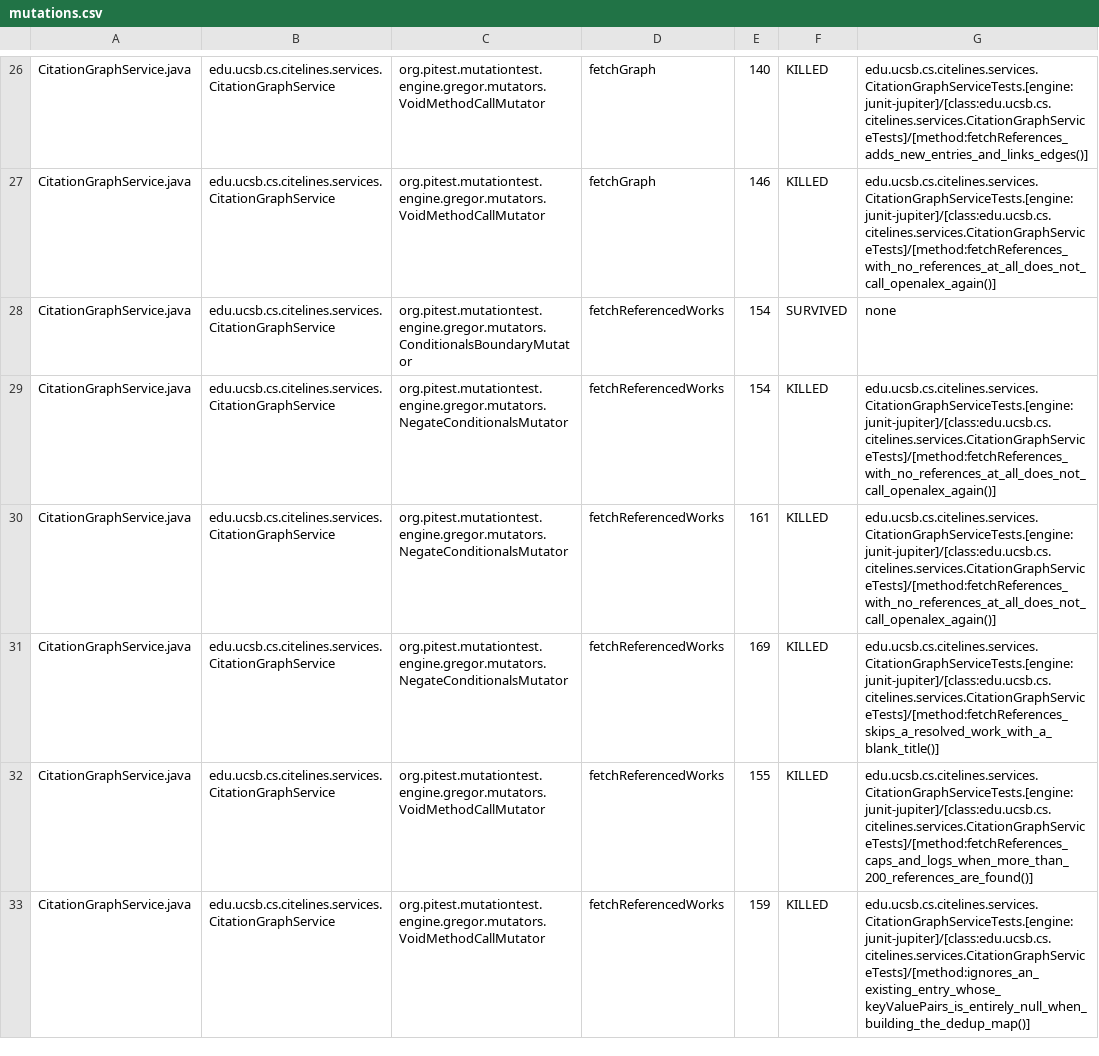
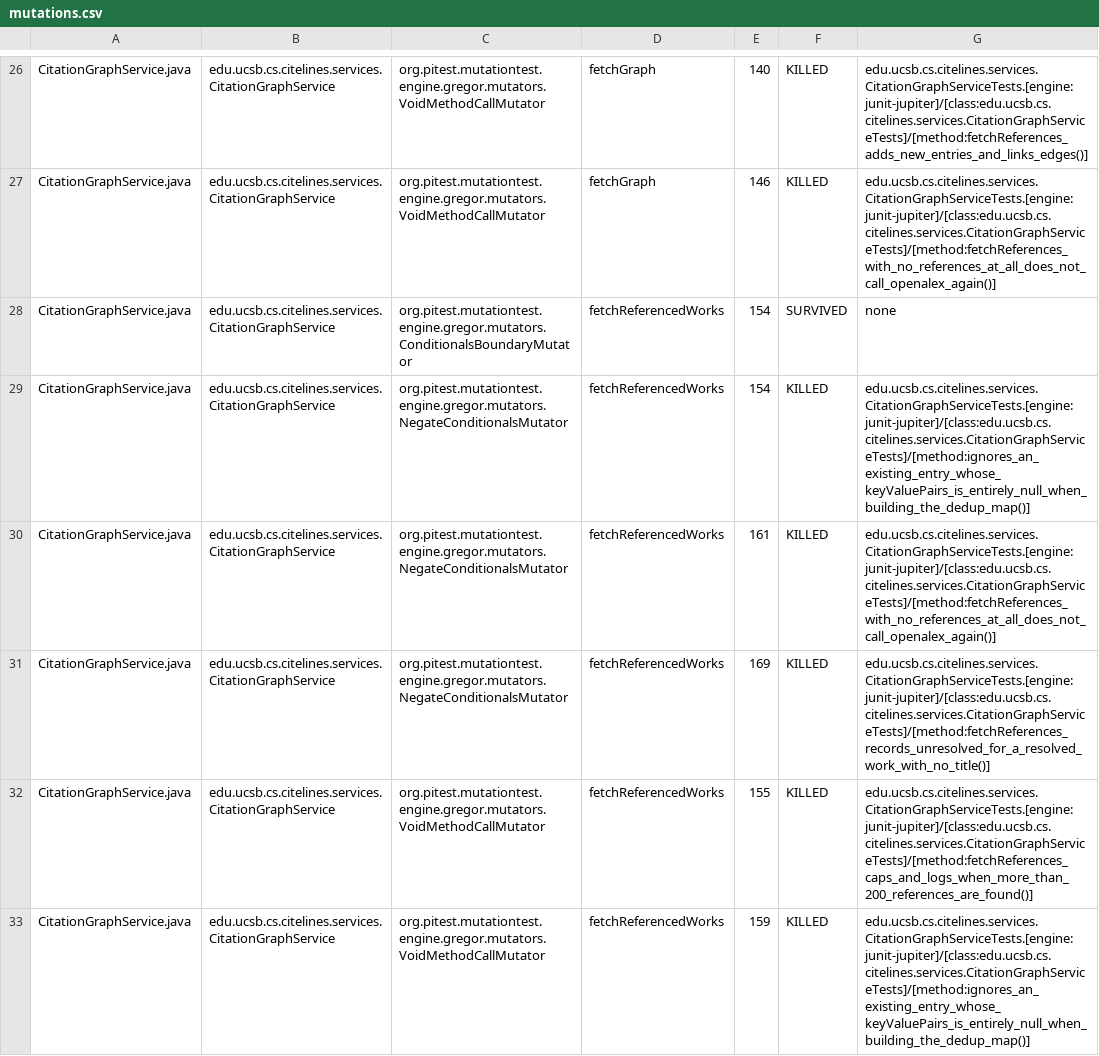
Before and after one commit to ucsb-cs156/proj-citelines, a CSV file: prs/14/pitest/mutations.csv, drawn as a sheet; only a part is shown, gaps mark what is left out; the diff covers the shown part only.

Commit message:
Deploying to gh-pages from @ ucsb-cs156/proj-citelines@b6c3dc094f7e35754589886bea2358ce1f2a3646 🚀

```diff
--- a/prs/14/pitest/mutations.csv
+++ b/prs/14/pitest/mutations.csv
@@ -28,5 +28,5 @@ CitationGraphService.java,edu.ucsb.cs.citelines.services.CitationGraphService,or
 CitationGraphService.java,edu.ucsb.cs.citelines.services.CitationGraphService,org.pitest.mutationtest.engine.gregor.mutators.ConditionalsBoundaryMutator,fetchReferencedWorks,154,SURVIVED,none
-CitationGraphService.java,edu.ucsb.cs.citelines.services.CitationGraphService,org.pitest.mutationtest.engine.gregor.mutators.NegateConditionalsMutator,fetchReferencedWorks,154,KILLED,edu.ucsb.cs.citelines.services.CitationGraphServiceTests.[engine:junit-jupiter]/[class:edu.ucsb.cs.citelines.services.CitationGraphServiceTests]/[method:fetchReferences_with_no_references_at_all_does_not_call_openalex_again()]
+CitationGraphService.java,edu.ucsb.cs.citelines.services.CitationGraphService,org.pitest.mutationtest.engine.gregor.mutators.NegateConditionalsMutator,fetchReferencedWorks,154,KILLED,edu.ucsb.cs.citelines.services.CitationGraphServiceTests.[engine:junit-jupiter]/[class:edu.ucsb.cs.citelines.services.CitationGraphServiceTests]/[method:ignores_an_existing_entry_whose_keyValuePairs_is_entirely_null_when_building_the_dedup_map()]
 CitationGraphService.java,edu.ucsb.cs.citelines.services.CitationGraphService,org.pitest.mutationtest.engine.gregor.mutators.NegateConditionalsMutator,fetchReferencedWorks,161,KILLED,edu.ucsb.cs.citelines.services.CitationGraphServiceTests.[engine:junit-jupiter]/[class:edu.ucsb.cs.citelines.services.CitationGraphServiceTests]/[method:fetchReferences_with_no_references_at_all_does_not_call_openalex_again()]
-CitationGraphService.java,edu.ucsb.cs.citelines.services.CitationGraphService,org.pitest.mutationtest.engine.gregor.mutators.NegateConditionalsMutator,fetchReferencedWorks,169,KILLED,edu.ucsb.cs.citelines.services.CitationGraphServiceTests.[engine:junit-jupiter]/[class:edu.ucsb.cs.citelines.services.CitationGraphServiceTests]/[method:fetchReferences_skips_a_resolved_work_with_a_blank_title()]
+CitationGraphService.java,edu.ucsb.cs.citelines.services.CitationGraphService,org.pitest.mutationtest.engine.gregor.mutators.NegateConditionalsMutator,fetchReferencedWorks,169,KILLED,edu.ucsb.cs.citelines.services.CitationGraphServiceTests.[engine:junit-jupiter]/[class:edu.ucsb.cs.citelines.services.CitationGraphServiceTests]/[method:fetchReferences_records_unresolved_for_a_resolved_work_with_no_title()]
 CitationGraphService.java,edu.ucsb.cs.citelines.services.CitationGraphService,org.pitest.mutationtest.engine.gregor.mutators.VoidMethodCallMutator,fetchReferencedWorks,155,KILLED,edu.ucsb.cs.citelines.services.CitationGraphServiceTests.[engine:junit-jupiter]/[class:edu.ucsb.cs.citelines.services.CitationGraphServiceTests]/[method:fetchReferences_caps_and_logs_when_more_than_200_references_are_found()]
```
Also changed, not shown: 2 added rows, 3 removed rows and 56 edited cells elsewhere in this file, 34 other files.
